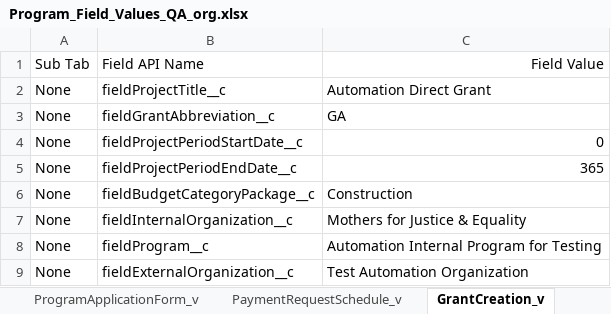
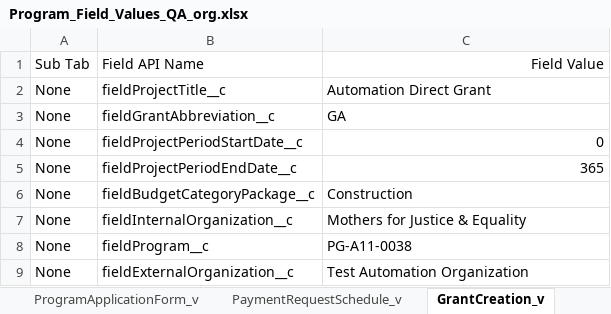
Before and after one commit to DilipHatagale-REISys/govgrants-framework-automation-fw-classic, an Excel workbook: src/main/resources/Program_Field_Values_QA_org.xlsx, sheet GrantCreation_v, drawn as a sheet; values as stored, in another font and other column widths than the file's, no borders; the diff names each change by its address in the sheet, - before the commit and + after, or states it on an @@ line.

```diff
--- a/src/main/resources/Program_Field_Values_QA_org.xlsx (sheet GrantCreation_v)
+++ b/src/main/resources/Program_Field_Values_QA_org.xlsx (sheet GrantCreation_v)
-C8: Automation Internal Program for Testing
+C8: PG-A11-0038
```
Also changed, not shown: 8 other files.
